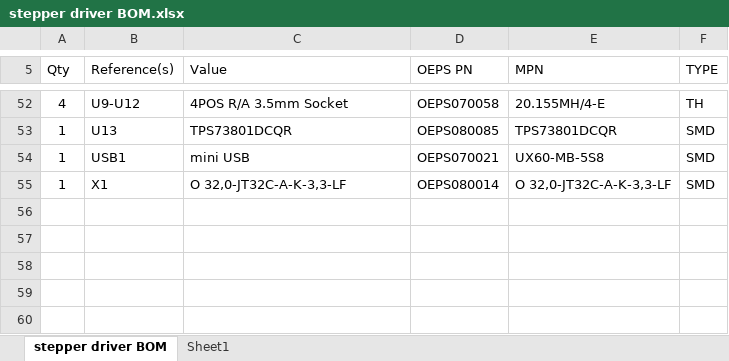
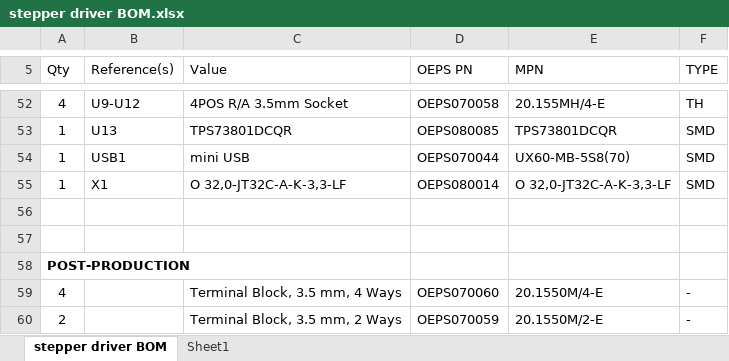
Before and after one commit to harp-tech/device.stepperdriver, an Excel workbook: Hardware/PCB/stepper driver/stepper driver BOM.xlsx, sheet stepper driver BOM, drawn as a sheet; only a part is shown, gaps mark what is left out; values as stored, in another font and other column widths than the file's, no borders; table styles not drawn; the diff names each change by its address in the sheet, - before the commit and + after, or states it on an @@ line.

```diff
--- a/Hardware/PCB/stepper driver/stepper driver BOM.xlsx (sheet stepper driver BOM)
+++ b/Hardware/PCB/stepper driver/stepper driver BOM.xlsx (sheet stepper driver BOM)
-D54 (OEPS PN): OEPS070021
+D54 (OEPS PN): OEPS070044
-E54 (MPN): UX60-MB-5S8
+E54 (MPN): UX60-MB-5S8(70)
+row 56: (empty)
+row 57: (empty)
+row 58: POST-PRODUCTION
+row 59: 4 |  | Terminal Block, 3.5 mm, 4 Ways | OEPS070060 | 20.1550M/4-E | -
+row 60: 2 |  | Terminal Block, 3.5 mm, 2 Ways | OEPS070059 | 20.1550M/2-E | -
```
Also changed, not shown: 1 other file.
